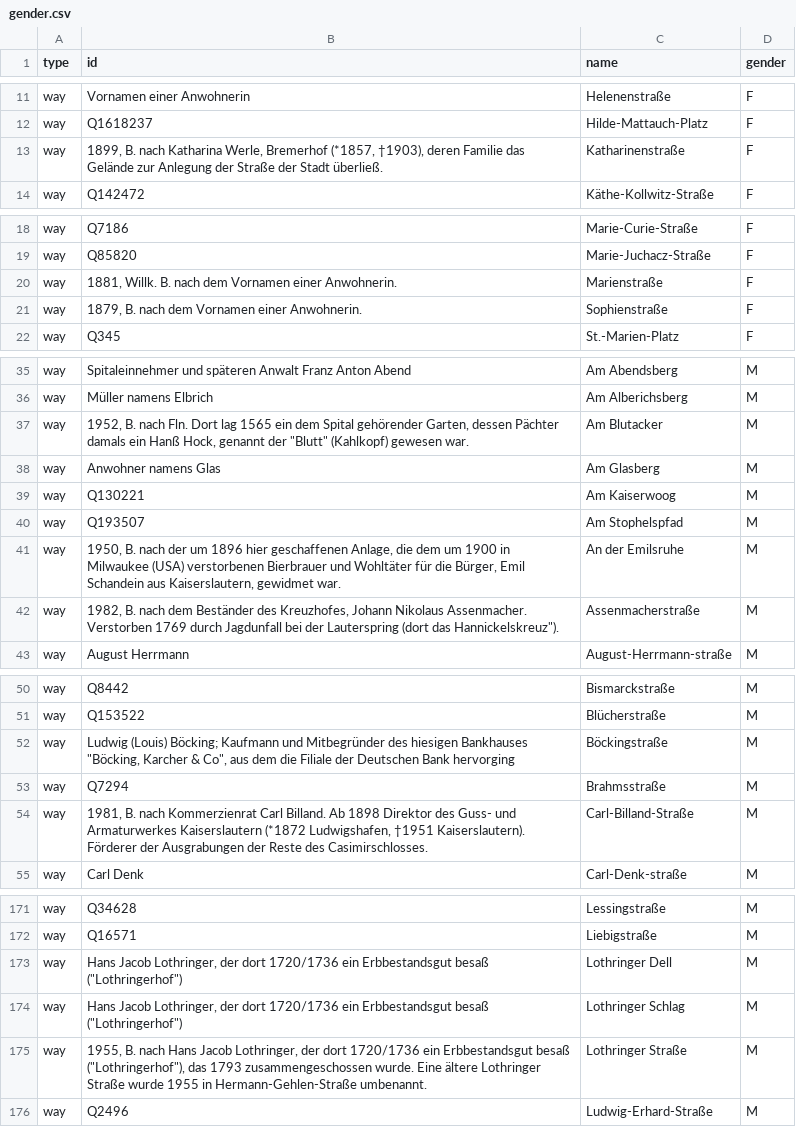
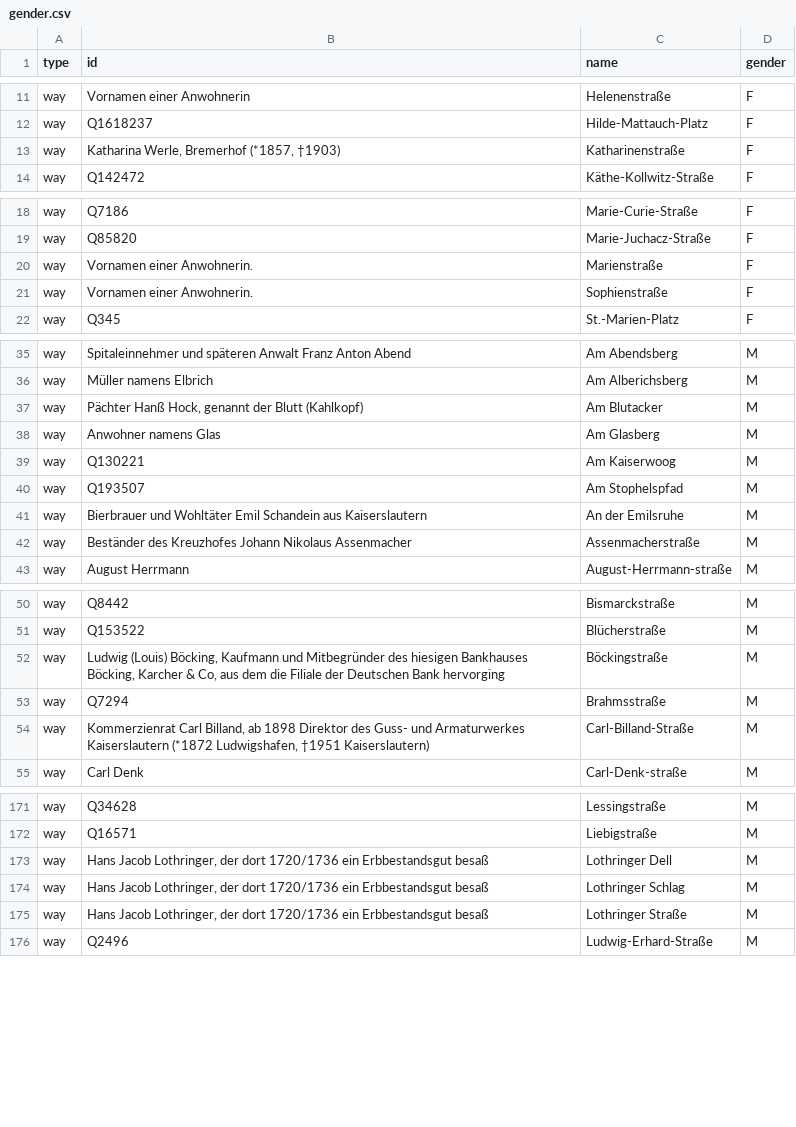
Before and after one commit to EqualStreetNames/equalstreetnames-kaiserslautern, a CSV file: data/gender.csv, drawn as a sheet; only a part is shown, gaps mark what is left out; the diff covers the shown part only.

Commit message:
Update gender.csv

```diff
--- a/data/gender.csv
+++ b/data/gender.csv
@@ -12,3 +12,3 @@ way;Vornamen einer Anwohnerin;Helenenstraße;F
 way;Q1618237;Hilde-Mattauch-Platz;F
-way;1899, B. nach Katharina Werle, Bremerhof (*1857, †1903), deren Familie das Gelände zur Anlegung der Straße der Stadt überließ.;Katharinenstraße;F
+way;Katharina Werle, Bremerhof (*1857, †1903);Katharinenstraße;F
 way;Q142472;Käthe-Kollwitz-Straße;F
@@ -19,4 +19,4 @@ way;Q7186;Marie-Curie-Straße;F
 way;Q85820;Marie-Juchacz-Straße;F
-way;1881, Willk. B. nach dem Vornamen einer Anwohnerin.;Marienstraße;F
-way;1879, B. nach dem Vornamen einer Anwohnerin.;Sophienstraße;F
+way;Vornamen einer Anwohnerin.;Marienstraße;F
+way;Vornamen einer Anwohnerin.;Sophienstraße;F
 way;Q345;St.-Marien-Platz;F
@@ -36,3 +36,3 @@ way;Spitaleinnehmer und späteren Anwalt Franz Anton Abend;Am Abendsberg;M
 way;Müller namens Elbrich;Am Alberichsberg;M
-way;"1952, B. nach Fln. Dort lag 1565 ein dem Spital gehörender Garten, dessen Pächter damals ein Hanß Hock, genannt der ""Blutt"" (Kahlkopf) gewesen war.";Am Blutacker;M
+way;Pächter Hanß Hock, genannt der Blutt (Kahlkopf);Am Blutacker;M
 way;Anwohner namens Glas;Am Glasberg;M
@@ -40,4 +40,4 @@ way;Q130221;Am Kaiserwoog;M
 way;Q193507;Am Stophelspfad;M
-way;1950, B. nach der um 1896 hier geschaffenen Anlage, die dem um 1900 in Milwaukee (USA) verstorbenen Bierbrauer und Wohltäter für die Bürger, Emil Schandein aus Kaiserslautern, gewidmet war.;An der Emilsruhe;M
-way;"1982, B. nach dem Beständer des Kreuzhofes, Johann Nikolaus Assenmacher. Verstorben 1769 durch Jagdunfall bei der Lauterspring (dort das Hannickelskreuz"").";Assenmacherstraße;M
+way; Bierbrauer und Wohltäter Emil Schandein aus Kaiserslautern;An der Emilsruhe;M
+way;Beständer des Kreuzhofes Johann Nikolaus Assenmacher;Assenmacherstraße;M
 way;August Herrmann;August-Herrmann-straße;M
@@ -51,5 +51,5 @@ way;Q8442;Bismarckstraße;M
 way;Q153522;Blücherstraße;M
-way;"Ludwig (Louis) Böcking; Kaufmann und Mitbegründer des hiesigen Bankhauses ""Böcking, Karcher & Co"", aus dem die Filiale der Deutschen Bank hervorging";Böckingstraße;M
+way;Ludwig (Louis) Böcking, Kaufmann und Mitbegründer des hiesigen Bankhauses Böcking, Karcher & Co, aus dem die Filiale der Deutschen Bank hervorging;Böckingstraße;M
 way;Q7294;Brahmsstraße;M
-way;1981, B. nach Kommerzienrat Carl Billand. Ab 1898 Direktor des Guss- und Armaturwerkes Kaiserslautern (*1872 Ludwigshafen, †1951 Kaiserslautern). Förderer der Ausgrabungen der Reste des Casimirschlosses.;Carl-Billand-Straße;M
+way;Kommerzienrat Carl Billand, ab 1898 Direktor des Guss- und Armaturwerkes Kaiserslautern (*1872 Ludwigshafen, †1951 Kaiserslautern);Carl-Billand-Straße;M
 way;Carl Denk;Carl-Denk-straße;M
@@ -172,5 +172,5 @@ way;Q34628;Lessingstraße;M
 way;Q16571;Liebigstraße;M
-way;"Hans Jacob Lothringer, der dort 1720/1736 ein Erbbestandsgut besaß (""Lothringerhof"")";Lothringer Dell;M
-way;"Hans Jacob Lothringer, der dort 1720/1736 ein Erbbestandsgut besaß (""Lothringerhof"")";Lothringer Schlag;M
-way;"1955, B. nach Hans Jacob Lothringer, der dort 1720/1736 ein Erbbestandsgut besaß (""Lothringerhof""), das 1793 zusammengeschossen wurde. Eine ältere Lothringer Straße wurde 1955 in Hermann-Gehlen-Straße umbenannt.";Lothringer Straße;M
+way;Hans Jacob Lothringer, der dort 1720/1736 ein Erbbestandsgut besaß;Lothringer Dell;M
+way;Hans Jacob Lothringer, der dort 1720/1736 ein Erbbestandsgut besaß;Lothringer Schlag;M
+way;Hans Jacob Lothringer, der dort 1720/1736 ein Erbbestandsgut besaß;Lothringer Straße;M
 way;Q2496;Ludwig-Erhard-Straße;M
```
Also changed, not shown: 12 edited cells elsewhere in this file.
